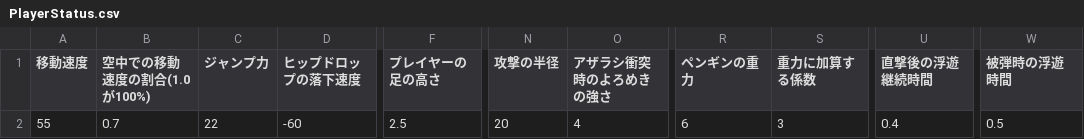
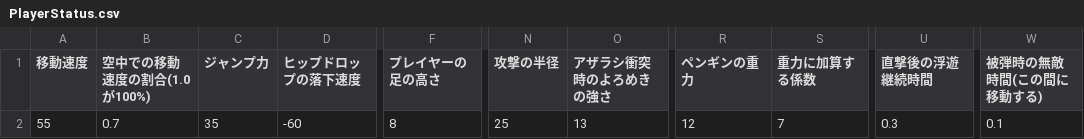
Before and after one commit to hqrse0818/InternProject, a CSV file: asset/data/csv/PlayerStatus.csv, drawn as a sheet; only a part is shown, gaps mark what is left out; the diff names each change by its address in the sheet, - before the commit and + after, or states it on an @@ line.

```diff
--- a/asset/data/csv/PlayerStatus.csv
+++ b/asset/data/csv/PlayerStatus.csv
-W1: 被弾時の浮遊時間
+W1: 被弾時の無敵時間(この間に移動する)
-C2 (ジャンプ力): 22
+C2 (ジャンプ力): 35
-F2 (プレイヤーの足の高さ): 2.5
+F2 (プレイヤーの足の高さ): 8
-N2 (攻撃の半径): 20
+N2 (攻撃の半径): 25
-O2 (アザラシ衝突時のよろめきの強さ): 4
+O2 (アザラシ衝突時のよろめきの強さ): 13
-R2 (ペンギンの重力): 6
+R2 (ペンギンの重力): 12
-S2 (重力に加算する係数): 3
+S2 (重力に加算する係数): 7
-U2 (直撃後の浮遊継続時間): 0.4
+U2 (直撃後の浮遊継続時間): 0.3
-W2 (被弾時の無敵時間(この間に移動する)): 0.5
+W2 (被弾時の無敵時間(この間に移動する)): 0.1
```
Also changed, not shown: asset/data/csv/AzarashiManager.csv, 13 other files.
